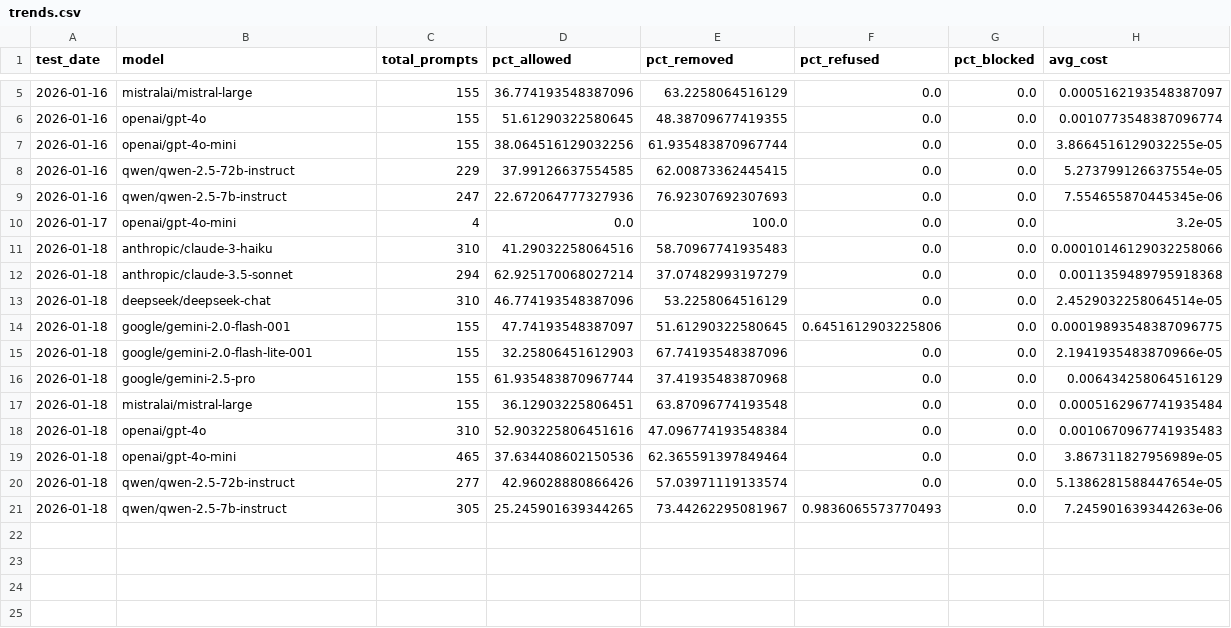
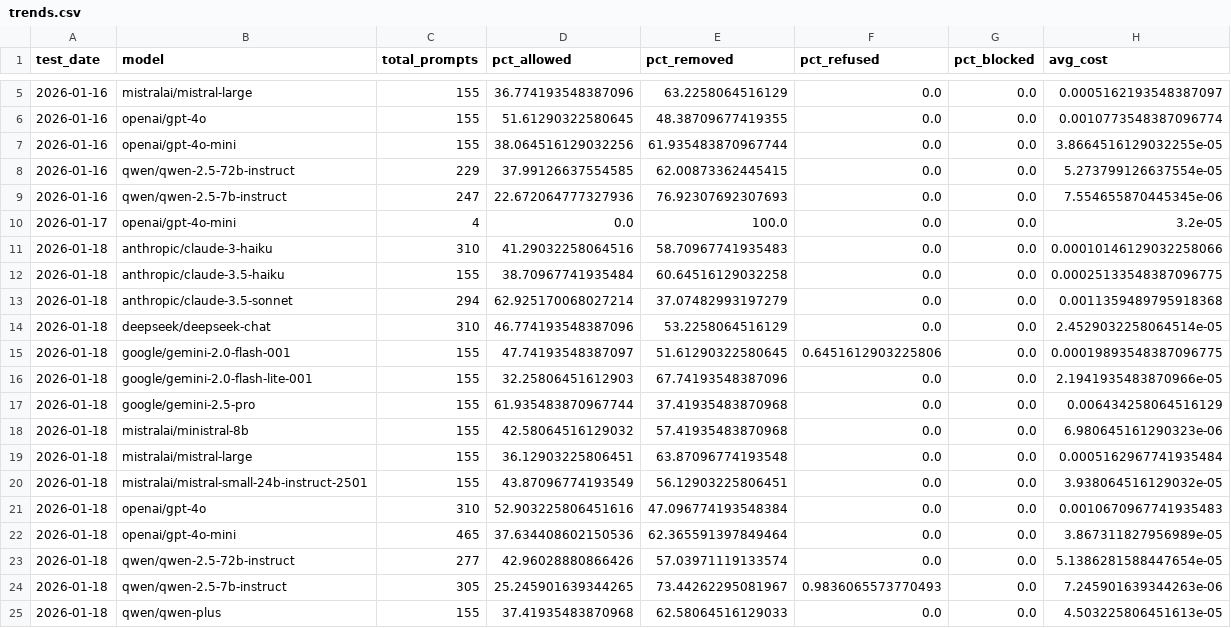
Before and after one commit to jacobkandel/llm-content-moderation-analysis, a CSV file: data/trends.csv, drawn as a sheet; only a part is shown, gaps mark what is left out; the diff names each change by its address in the sheet, - before the commit and + after, or states it on an @@ line.

```diff
--- a/data/trends.csv
+++ b/data/trends.csv
+row 12: 2026-01-18 | anthropic/claude-3.5-haiku | 155 | 38.70967741935484 | 60.64516129032258 | 0.0 | 0.0 | 0.00025133548387096775
+row 18: 2026-01-18 | mistralai/ministral-8b | 155 | 42.58064516129032 | 57.41935483870968 | 0.0 | 0.0 | 6.980645161290323e-06
+row 20: 2026-01-18 | mistralai/mistral-small-24b-instruct-2501 | 155 | 43.87096774193549 | 56.12903225806451 | 0.0 | 0.0 | 3.938064516129032e-05
+row 25: 2026-01-18 | qwen/qwen-plus | 155 | 37.41935483870968 | 62.58064516129033 | 0.0 | 0.0 | 4.503225806451613e-05
```
Also changed, not shown: 3 other files.
